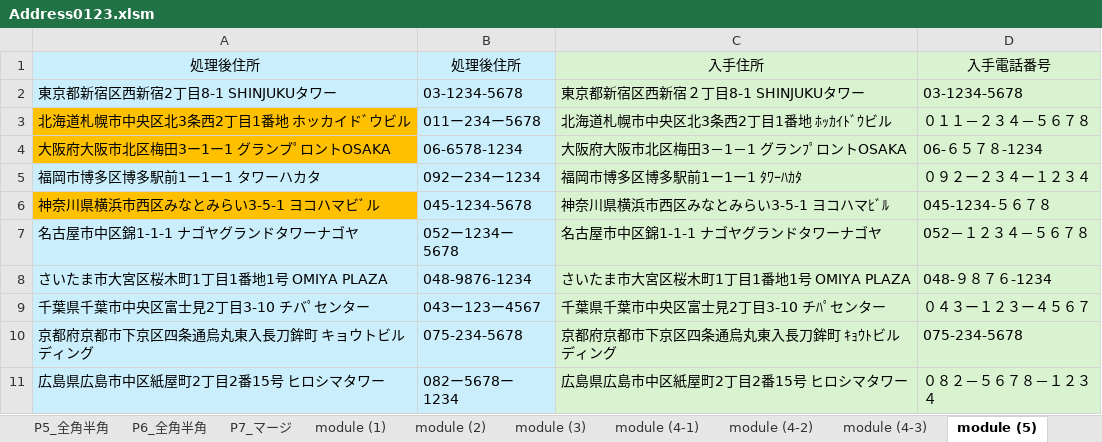
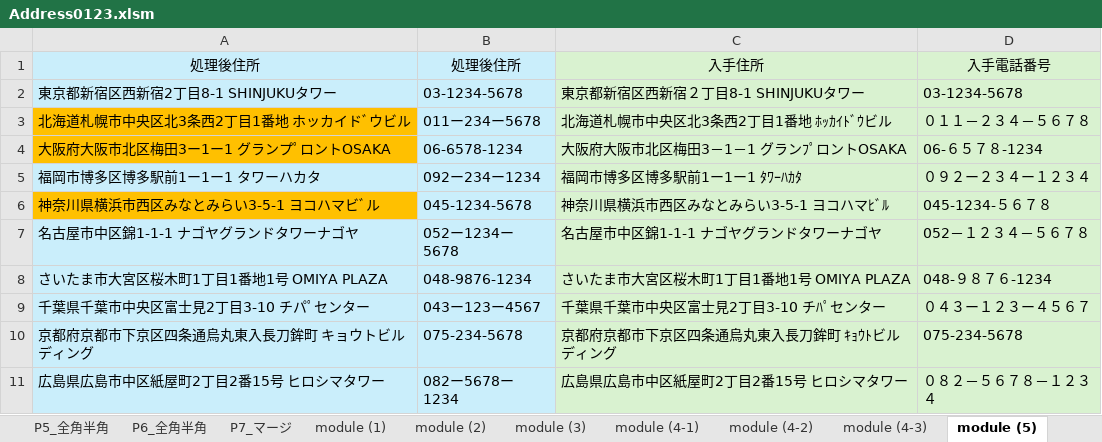
Before and after one commit to tugrope/250120_YouTube, an Excel workbook: Address0123.xlsm, sheet module (5), drawn as a sheet; values as stored, in another font and other column widths than the file's, no borders; the diff names each change by its address in the sheet, - before the commit and + after, or states it on an @@ line.

```diff
--- a/Address0123.xlsm (sheet module (5))
+++ b/Address0123.xlsm (sheet module (5))
-A4: 大阪府大阪市北区梅田3ー1ー1 グランブﾟロントOSAKA
+A4: 大阪府大阪市北区梅田3ー1ー1 グランプﾟロントOSAKA
-A9: 千葉県千葉市中央区富士見2丁目3-10 チバﾟセンター
+A9: 千葉県千葉市中央区富士見2丁目3-10 チパﾟセンター
```
Also changed, not shown: 2 other files.
